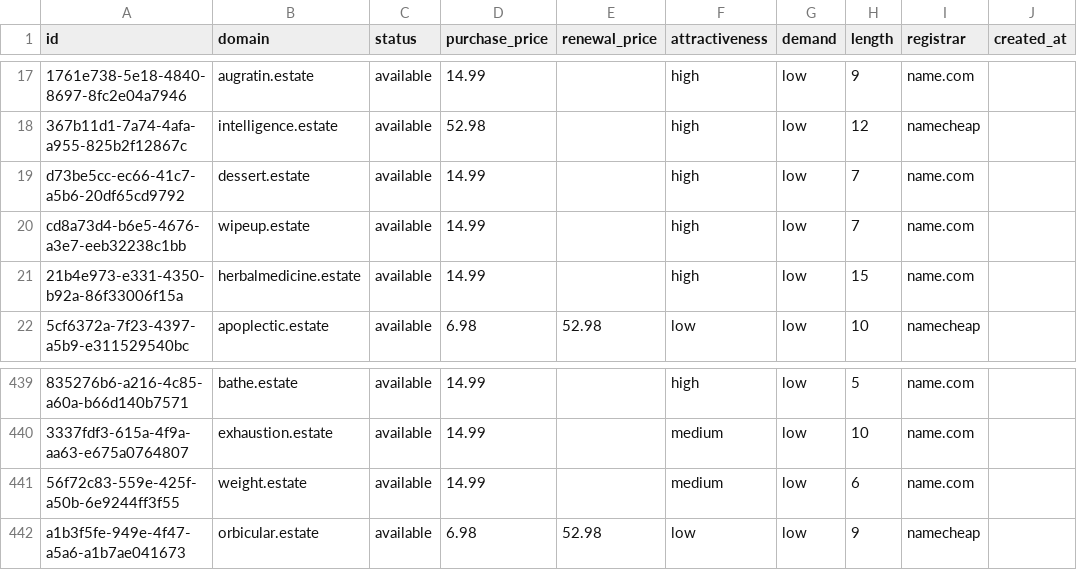
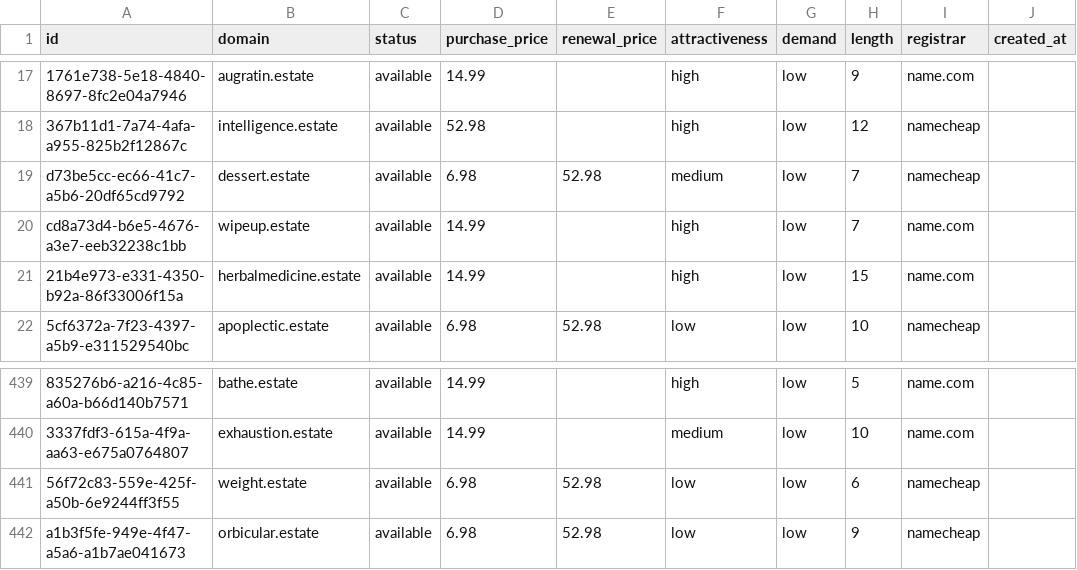
Before and after one commit to UniqueDomains/estate-oneword-domains, a CSV file: estate.csv, drawn as a sheet; only a part is shown, gaps mark what is left out; the diff names each change by its address in the sheet, - before the commit and + after, or states it on an @@ line.

Commit message:
Domains update

```diff
--- a/estate.csv
+++ b/estate.csv
-D19 (purchase_price): 14.99
+D19 (purchase_price): 6.98
-E19 (renewal_price): (empty)
+E19 (renewal_price): 52.98
-F19 (attractiveness): high
+F19 (attractiveness): medium
-I19 (registrar): name.com
+I19 (registrar): namecheap
-D441 (purchase_price): 14.99
+D441 (purchase_price): 6.98
-E441 (renewal_price): (empty)
+E441 (renewal_price): 52.98
-F441 (attractiveness): medium
+F441 (attractiveness): low
-I441 (registrar): name.com
+I441 (registrar): namecheap
```
Also changed, not shown: 4 other files.
